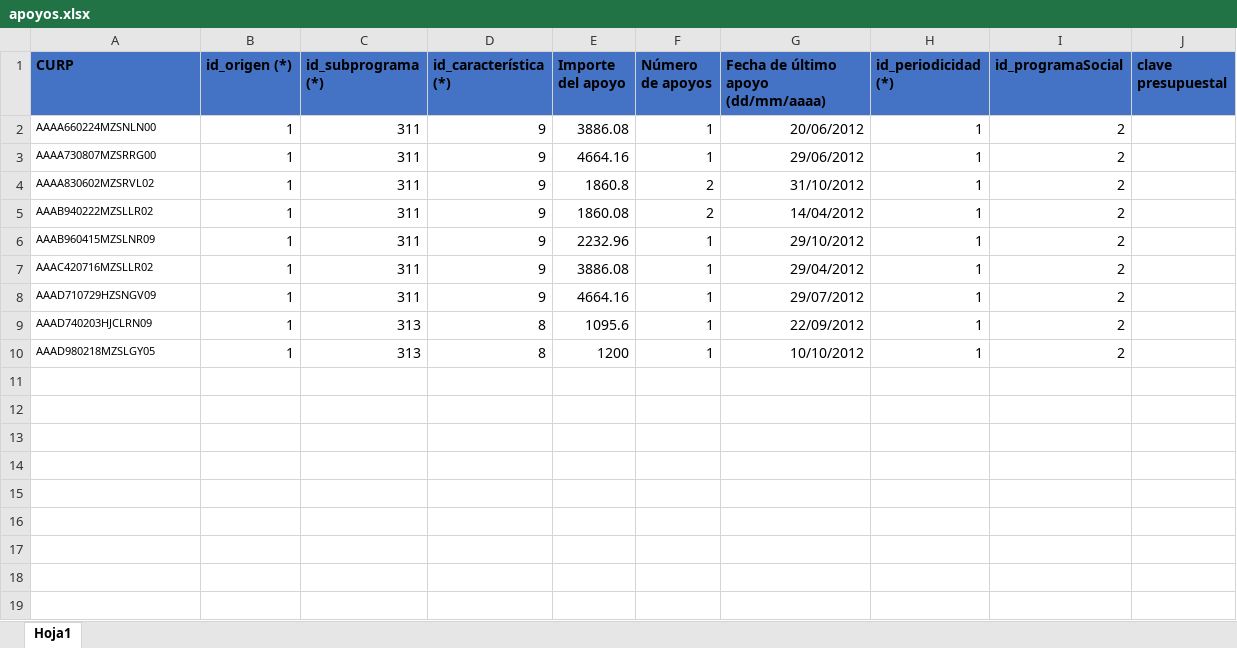
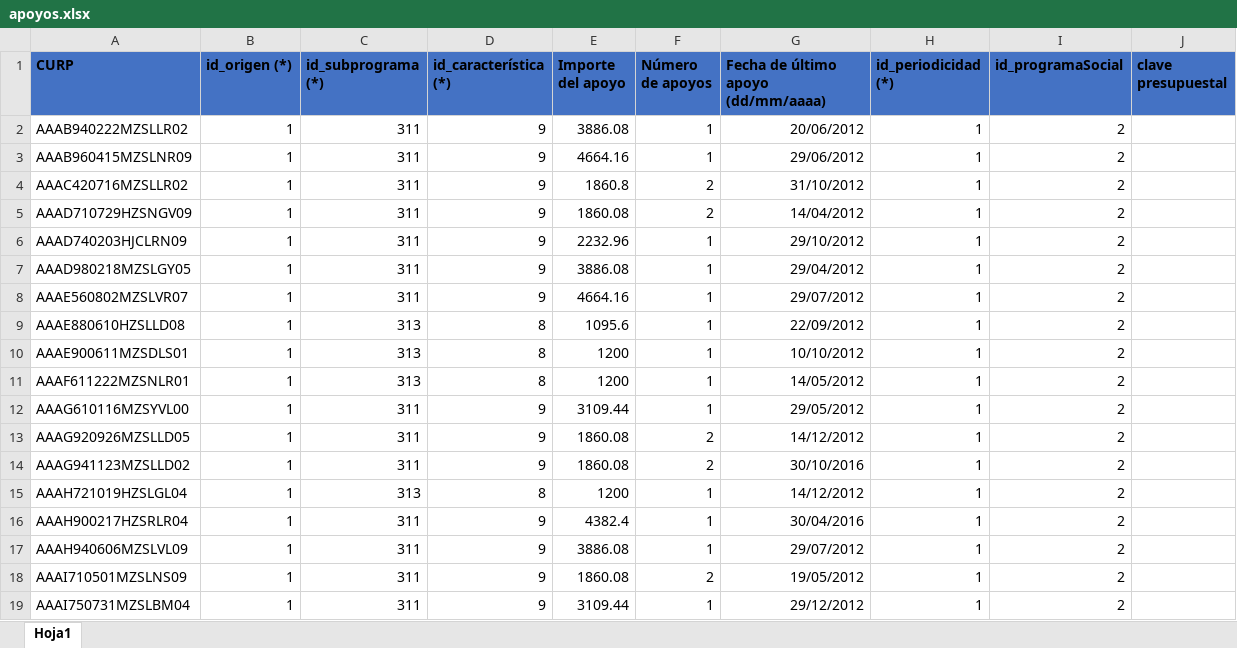
Before and after one commit to jesusrv1103/controlBeneficiarios, an Excel workbook: assets/files/apoyos.xlsx, sheet Hoja1, drawn as a sheet; only a part is shown; values as stored, in another font and other column widths than the file's, no borders; removed rows and columns are numbered as before the commit, all else as after; the diff covers the shown part only; the diff names each change by its address in the sheet, - before the commit and + after, or states it on an @@ line.

```diff
--- a/assets/files/apoyos.xlsx (sheet Hoja1)
+++ b/assets/files/apoyos.xlsx (sheet Hoja1)
-row 2: AAAA660224MZSNLN00 | 1 | 311 | 9 | 3886.08 | 1 | 20/06/2012 | 1 | 2
-row 3: AAAA730807MZSRRG00 | 1 | 311 | 9 | 4664.16 | 1 | 29/06/2012 | 1 | 2
-row 4: AAAA830602MZSRVL02 | 1 | 311 | 9 | 1860.8 | 2 | 31/10/2012 | 1 | 2
@@ A2:A7 text size: larger @@
-E2 (Importe del apoyo): 1860.08
+E2 (Importe del apoyo): 3886.08
-F2 (Número de apoyos): 2
+F2 (Número de apoyos): 1
-G2: 14/04/2012
+G2: 20/06/2012
-E3 (Importe del apoyo): 2232.96
+E3 (Importe del apoyo): 4664.16
-G3: 29/10/2012
+G3: 29/06/2012
-E4 (Importe del apoyo): 3886.08
+E4 (Importe del apoyo): 1860.8
-F4:F5 (Número de apoyos): 1
+F4:F5 (Número de apoyos): 2
-G4: 29/04/2012
+G4: 31/10/2012
-E5 (Importe del apoyo): 4664.16
+E5 (Importe del apoyo): 1860.08
-G5: 29/07/2012
+G5: 14/04/2012
-C6:C7 (id_subprograma (*)): 313
+C6:C7 (id_subprograma (*)): 311
-D6:D7 (id_característica (*)): 8
+D6:D7 (id_característica (*)): 9
-E6 (Importe del apoyo): 1095.6
+E6 (Importe del apoyo): 2232.96
-G6: 22/09/2012
+G6: 29/10/2012
-E7 (Importe del apoyo): 1200
+E7 (Importe del apoyo): 3886.08
-G7: 10/10/2012
+G7: 29/04/2012
+row 8: AAAE560802MZSLVR07 | 1 | 311 | 9 | 4664.16 | 1 | 29/07/2012 | 1 | 2
+row 9: AAAE880610HZSLLD08 | 1 | 313 | 8 | 1095.6 | 1 | 22/09/2012 | 1 | 2
+row 10: AAAE900611MZSDLS01 | 1 | 313 | 8 | 1200 | 1 | 10/10/2012 | 1 | 2
+row 11: AAAF611222MZSNLR01 | 1 | 313 | 8 | 1200 | 1 | 14/05/2012 | 1 | 2
+row 12: AAAG610116MZSYVL00 | 1 | 311 | 9 | 3109.44 | 1 | 29/05/2012 | 1 | 2
+row 13: AAAG920926MZSLLD05 | 1 | 311 | 9 | 1860.08 | 2 | 14/12/2012 | 1 | 2
+row 14: AAAG941123MZSLLD02 | 1 | 311 | 9 | 1860.08 | 2 | 30/10/2016 | 1 | 2
+row 15: AAAH721019HZSLGL04 | 1 | 313 | 8 | 1200 | 1 | 14/12/2012 | 1 | 2
+row 16: AAAH900217HZSRLR04 | 1 | 311 | 9 | 4382.4 | 1 | 30/04/2016 | 1 | 2
+row 17: AAAH940606MZSLVL09 | 1 | 311 | 9 | 3886.08 | 1 | 29/07/2012 | 1 | 2
+row 18: AAAI710501MZSLNS09 | 1 | 311 | 9 | 1860.08 | 2 | 19/05/2012 | 1 | 2
+row 19: AAAI750731MZSLBM04 | 1 | 311 | 9 | 3109.44 | 1 | 29/12/2012 | 1 | 2
```
Also changed, not shown: 5 added rows elsewhere in this sheet, assets/files/beneficiarios.xlsx, 11 other files.
